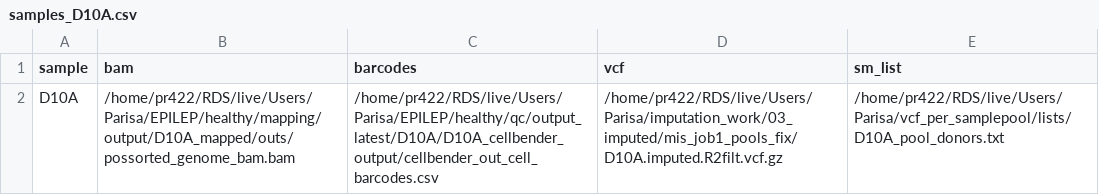
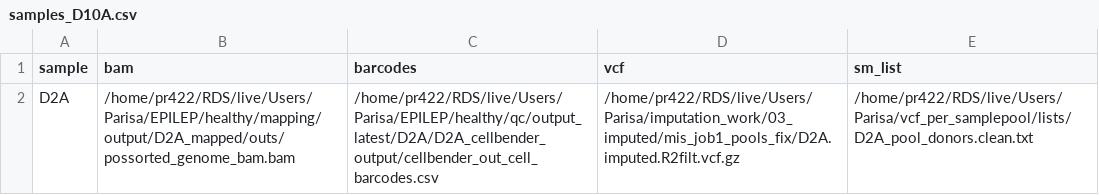
Before and after one commit to Parisarahbar97/Demultiplexing, a CSV file: examples/samples_D10A.csv, drawn as a sheet.

Commit message:
update

```diff
--- a/examples/samples_D10A.csv
+++ b/examples/samples_D10A.csv
@@ -1,2 +1,2 @@
 sample,bam,barcodes,vcf,sm_list
-D10A,/home/pr422/RDS/live/Users/Parisa/EPILEP/healthy/mapping/output/D10A_mapped/outs/possorted_genome_bam.bam,/home/pr422/RDS/live/Users/Parisa/EPILEP/healthy/qc/output_latest/D10A/D10A_cellbender_output/cellbender_out_cell_barcodes.csv,/home/pr422/RDS/live/Users/Parisa/imputation_work/03_imputed/mis_job1_pools_fix/D10A.imputed.R2filt.vcf.gz,/home/pr422/RDS/live/Users/Parisa/vcf_per_samplepool/lists/D10A_pool_donors.txt
+D2A,/home/pr422/RDS/live/Users/Parisa/EPILEP/healthy/mapping/output/D2A_mapped/outs/possorted_genome_bam.bam,/home/pr422/RDS/live/Users/Parisa/EPILEP/healthy/qc/output_latest/D2A/D2A_cellbender_output/cellbender_out_cell_barcodes.csv,/home/pr422/RDS/live/Users/Parisa/imputation_work/03_imputed/mis_job1_pools_fix/D2A.imputed.R2filt.vcf.gz,/home/pr422/RDS/live/Users/Parisa/vcf_per_samplepool/lists/D2A_pool_donors.clean.txt
```
